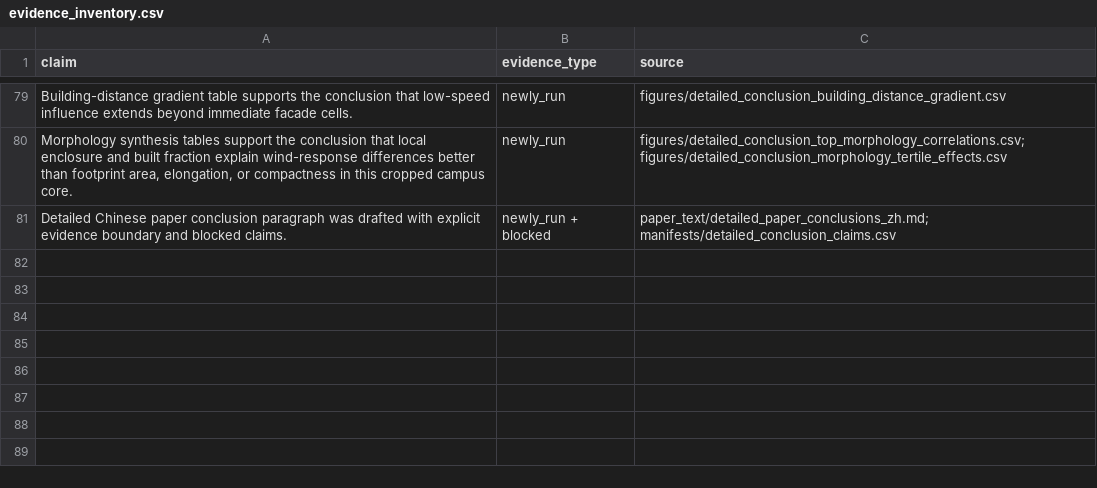
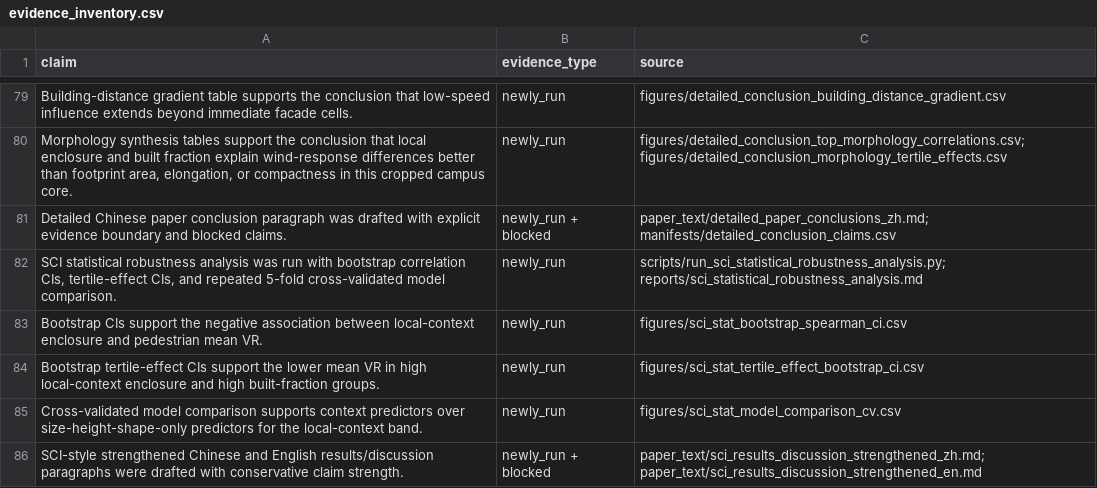
Before and after one commit to ShiyuMiao/citylbm, a CSV file: releases/v0.2.0/package/validation_experiments/Experiment3_TUM2TWIN_DigitalTwin_DesignApplication/manifests/evidence_inventory.csv, drawn as a sheet; only a part is shown, gaps mark what is left out.

```diff
--- a/releases/v0.2.0/package/validation_experiments/Experiment3_TUM2TWIN_DigitalTwin_DesignApplication/manifests/evidence_inventory.csv
+++ b/releases/v0.2.0/package/validation_experiments/Experiment3_TUM2TWIN_DigitalTwin_DesignApplication/manifests/evidence_inventory.csv
@@ -81 +81,6 @@ Building-distance gradient table supports the conclusion that low-speed influenc
 Detailed Chinese paper conclusion paragraph was drafted with explicit evidence boundary and blocked claims.,newly_run + blocked,paper_text/detailed_paper_conclusions_zh.md; manifests/detailed_conclusion_claims.csv
+"SCI statistical robustness analysis was run with bootstrap correlation CIs, tertile-effect CIs, and repeated 5-fold cross-validated model comparison.",newly_run,scripts/run_sci_statistical_robustness_analysis.py; reports/sci_statistical_robustness_analysis.md
+Bootstrap CIs support the negative association between local-context enclosure and pedestrian mean VR.,newly_run,figures/sci_stat_bootstrap_spearman_ci.csv
+Bootstrap tertile-effect CIs support the lower mean VR in high local-context enclosure and high built-fraction groups.,newly_run,figures/sci_stat_tertile_effect_bootstrap_ci.csv
+Cross-validated model comparison supports context predictors over size-height-shape-only predictors for the local-context band.,newly_run,figures/sci_stat_model_comparison_cv.csv
+SCI-style strengthened Chinese and English results/discussion paragraphs were drafted with conservative claim strength.,newly_run + blocked,paper_text/sci_results_discussion_strengthened_zh.md; paper_text/sci_results_discussion_strengthened_en.md
```
Also changed, not shown: releases/v0.2.0/package/validation_experiments/Experiment3_TUM2TWIN_DigitalTwin_DesignApplication/manifests/github_archive_manifest.csv, 13 other files.
